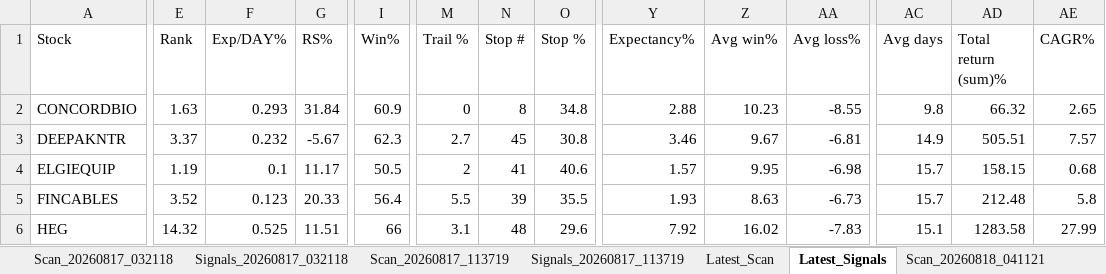
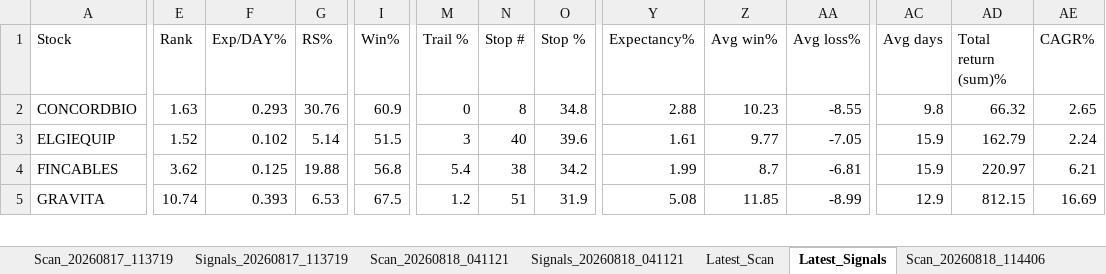
Before and after one commit to PavanSaiNekkala/Swing_Scanner_Latest, an Excel workbook: downloads/history/swing_scanner_smallcap_history.xlsx, sheet Latest_Signals, drawn as a sheet; only a part is shown, gaps mark what is left out; values as stored, in another font and other column widths than the file's, no borders; removed rows and columns are numbered as before the commit, all else as after; rows hold the shown columns only; the diff covers the shown part only; the diff names each change by its address in the sheet, - before the commit and + after, or states it on an @@ line.

```diff
--- a/downloads/history/swing_scanner_smallcap_history.xlsx (sheet Latest_Signals)
+++ b/downloads/history/swing_scanner_smallcap_history.xlsx (sheet Latest_Signals)
+sheet tab: Scan_20260818_114406
@@ sheet tab order changed: Scan_20260817_113719 | Signals_20260817_113719 | Scan_20260818_041121 | Signals_20260818_041121 | Latest_Scan | Latest_Signals | Scan_20260818_114406 @@
-G2 (RS%): 31.84
+G2 (RS%): 30.76
-row 3: DEEPAKNTR | 3.37 | 0.232 | -5.67 | 62.3 | 2.7 | 45 | 30.8 | 3.46 | 9.67 | -6.81 | 14.9 | 505.51 | 7.57
-E3 (Rank): 1.19
+E3 (Rank): 1.52
-F3 (Exp/DAY%): 0.1
+F3 (Exp/DAY%): 0.102
-G3 (RS%): 11.17
+G3 (RS%): 5.14
-I3 (Win%): 50.5
+I3 (Win%): 51.5
-M3 (Trail %): 2
+M3 (Trail %): 3
-N3 (Stop #): 41
+N3 (Stop #): 40
-O3 (Stop %): 40.6
+O3 (Stop %): 39.6
-Y3 (Expectancy%): 1.57
+Y3 (Expectancy%): 1.61
-Z3 (Avg win%): 9.95
+Z3 (Avg win%): 9.77
-AA3 (Avg loss%): -6.98
+AA3 (Avg loss%): -7.05
-AC3:AC4 (Avg days): 15.7
+AC3:AC4 (Avg days): 15.9
-AD3 (Total return (sum)%): 158.15
+AD3 (Total return (sum)%): 162.79
-AE3 (CAGR%): 0.68
+AE3 (CAGR%): 2.24
-E4 (Rank): 3.52
+E4 (Rank): 3.62
-F4 (Exp/DAY%): 0.123
+F4 (Exp/DAY%): 0.125
-G4 (RS%): 20.33
+G4 (RS%): 19.88
-I4 (Win%): 56.4
+I4 (Win%): 56.8
-M4 (Trail %): 5.5
+M4 (Trail %): 5.4
-N4 (Stop #): 39
+N4 (Stop #): 38
-O4 (Stop %): 35.5
+O4 (Stop %): 34.2
-Y4 (Expectancy%): 1.93
+Y4 (Expectancy%): 1.99
-Z4 (Avg win%): 8.63
+Z4 (Avg win%): 8.7
-AA4 (Avg loss%): -6.73
+AA4 (Avg loss%): -6.81
-AD4 (Total return (sum)%): 212.48
+AD4 (Total return (sum)%): 220.97
-AE4 (CAGR%): 5.8
+AE4 (CAGR%): 6.21
-row 6: HEG | 14.32 | 0.525 | 11.51 | 66 | 3.1 | 48 | 29.6 | 7.92 | 16.02 | -7.83 | 15.1 | 1283.58 | 27.99
+row 5: GRAVITA | 10.74 | 0.393 | 6.53 | 67.5 | 1.2 | 51 | 31.9 | 5.08 | 11.85 | -8.99 | 12.9 | 812.15 | 16.69
```
Also changed, not shown: 2 added rows, 2 removed rows and 34 edited cells elsewhere in this sheet, sheet Latest_Scan, other sheet tabs.
